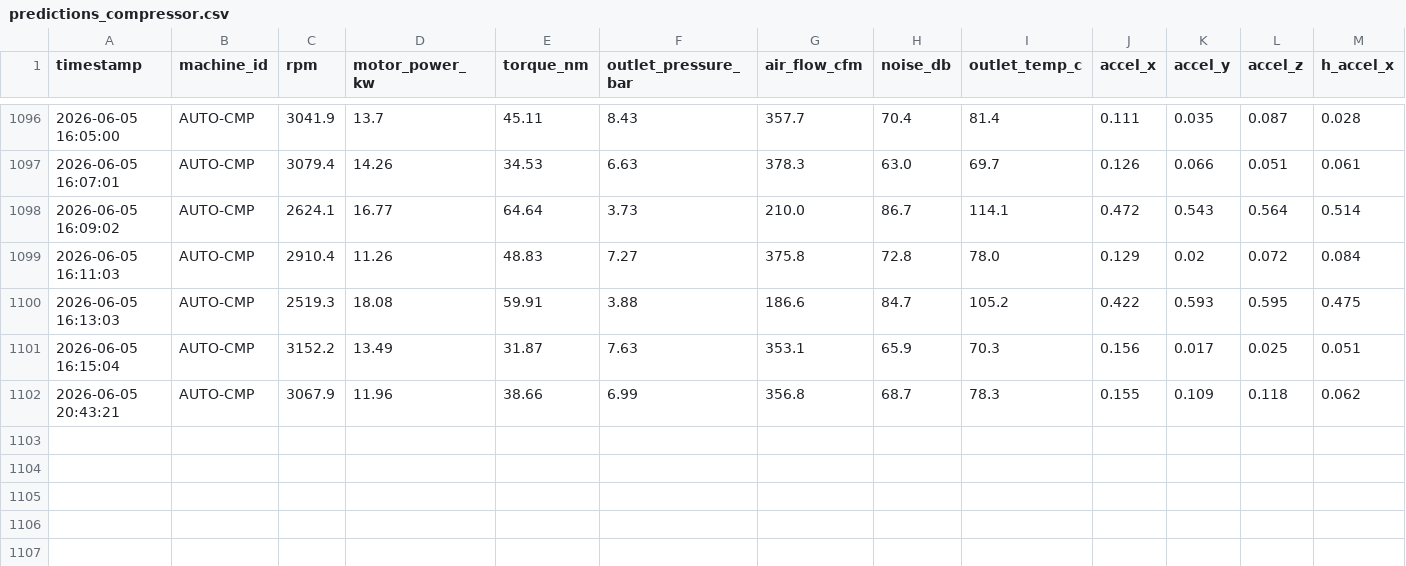
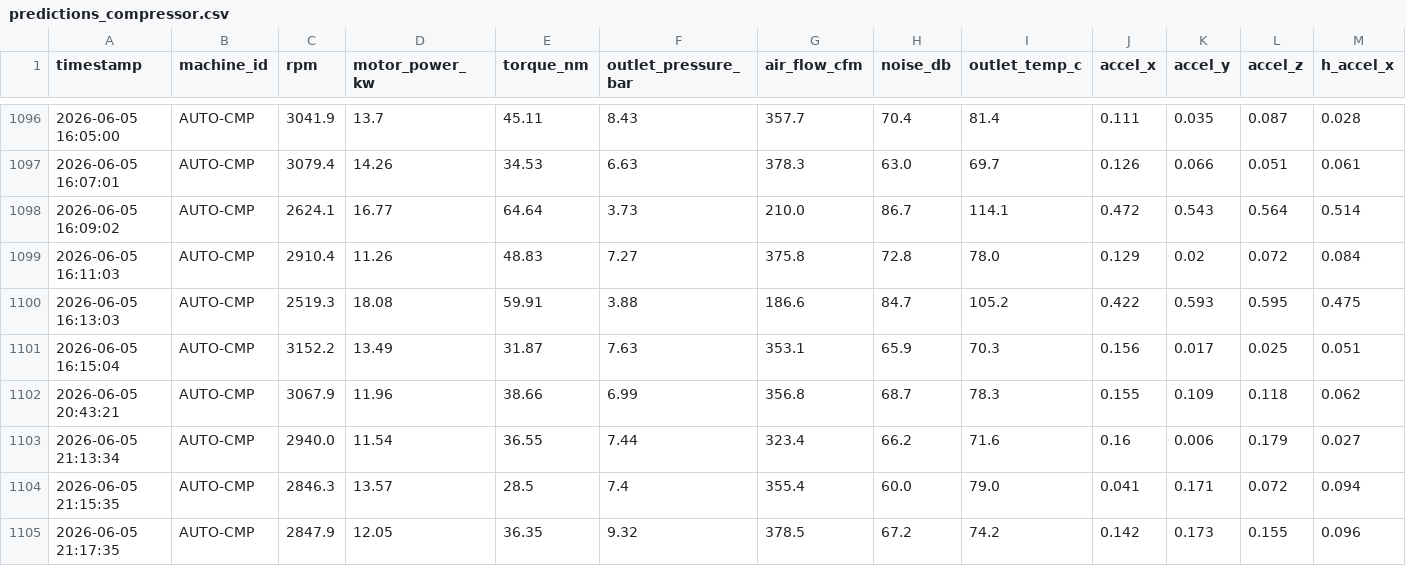
Before and after one commit to Adriti005/Predictive-Maintenance-System, a CSV file: backend/predictions_compressor.csv, drawn as a sheet; only a part is shown, gaps mark what is left out; rows hold the shown columns only; the diff names each change by its address in the sheet, - before the commit and + after, or states it on an @@ line.

```diff
--- a/backend/predictions_compressor.csv
+++ b/backend/predictions_compressor.csv
+row 1103: 2026-06-05 21:13:34 | AUTO-CMP | 2940.0 | 11.54 | 36.55 | 7.44 | 323.4 | 66.2 | 71.6 | 0.16 | 0.006 | 0.179 | 0.027
+row 1104: 2026-06-05 21:15:35 | AUTO-CMP | 2846.3 | 13.57 | 28.5 | 7.4 | 355.4 | 60.0 | 79.0 | 0.041 | 0.171 | 0.072 | 0.094
+row 1105: 2026-06-05 21:17:35 | AUTO-CMP | 2847.9 | 12.05 | 36.35 | 9.32 | 378.5 | 67.2 | 74.2 | 0.142 | 0.173 | 0.155 | 0.096
```
Also changed, not shown: backend/predictions_motor.csv, backend/predictions_pump.csv, 1 other file.
